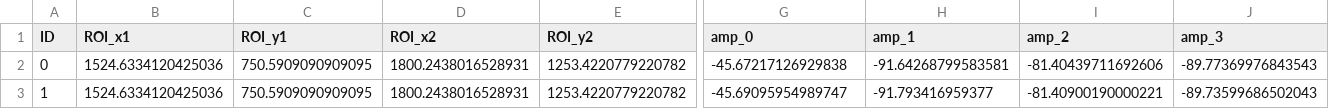
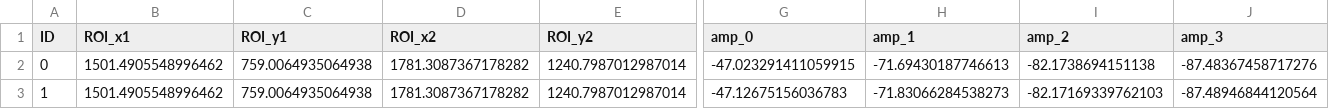
Before and after one commit to cr806/ChirpAnalysis, a CSV file: CK_results_test_multi_ROI_0_BAD.csv, drawn as a sheet; only a part is shown, gaps mark what is left out; the diff covers the shown part only; the diff names each change by its address in the sheet, - before the commit and + after, or states it on an @@ line.

```diff
--- a/CK_results_test_multi_ROI_0_BAD.csv
+++ b/CK_results_test_multi_ROI_0_BAD.csv
-B2:B3 (ROI_x1): 1524.6334120425036
+B2:B3 (ROI_x1): 1501.4905548996462
-C2:C3 (ROI_y1): 750.5909090909095
+C2:C3 (ROI_y1): 759.0064935064938
-D2:D3 (ROI_x2): 1800.2438016528931
+D2:D3 (ROI_x2): 1781.3087367178282
-E2:E3 (ROI_y2): 1253.4220779220782
+E2:E3 (ROI_y2): 1240.7987012987014
-G2 (amp_0): -45.67217126929838
+G2 (amp_0): -47.023291411059915
-H2 (amp_1): -91.64268799583581
+H2 (amp_1): -71.69430187746613
-I2 (amp_2): -81.40439711692606
+I2 (amp_2): -82.1738694151138
-J2 (amp_3): -89.77369976843543
+J2 (amp_3): -87.48367458717276
-G3 (amp_0): -45.69095954989747
+G3 (amp_0): -47.12675156036783
-H3 (amp_1): -91.793416959377
+H3 (amp_1): -71.83066284538273
-I3 (amp_2): -81.40900190000221
+I3 (amp_2): -82.17169339762103
-J3 (amp_3): -89.73599686502043
+J3 (amp_3): -87.48946844120564
```
Also changed, not shown: 179 edited cells elsewhere in this file, CK_results_test_multi_ROI_1_BAD.csv, 5 other files.
